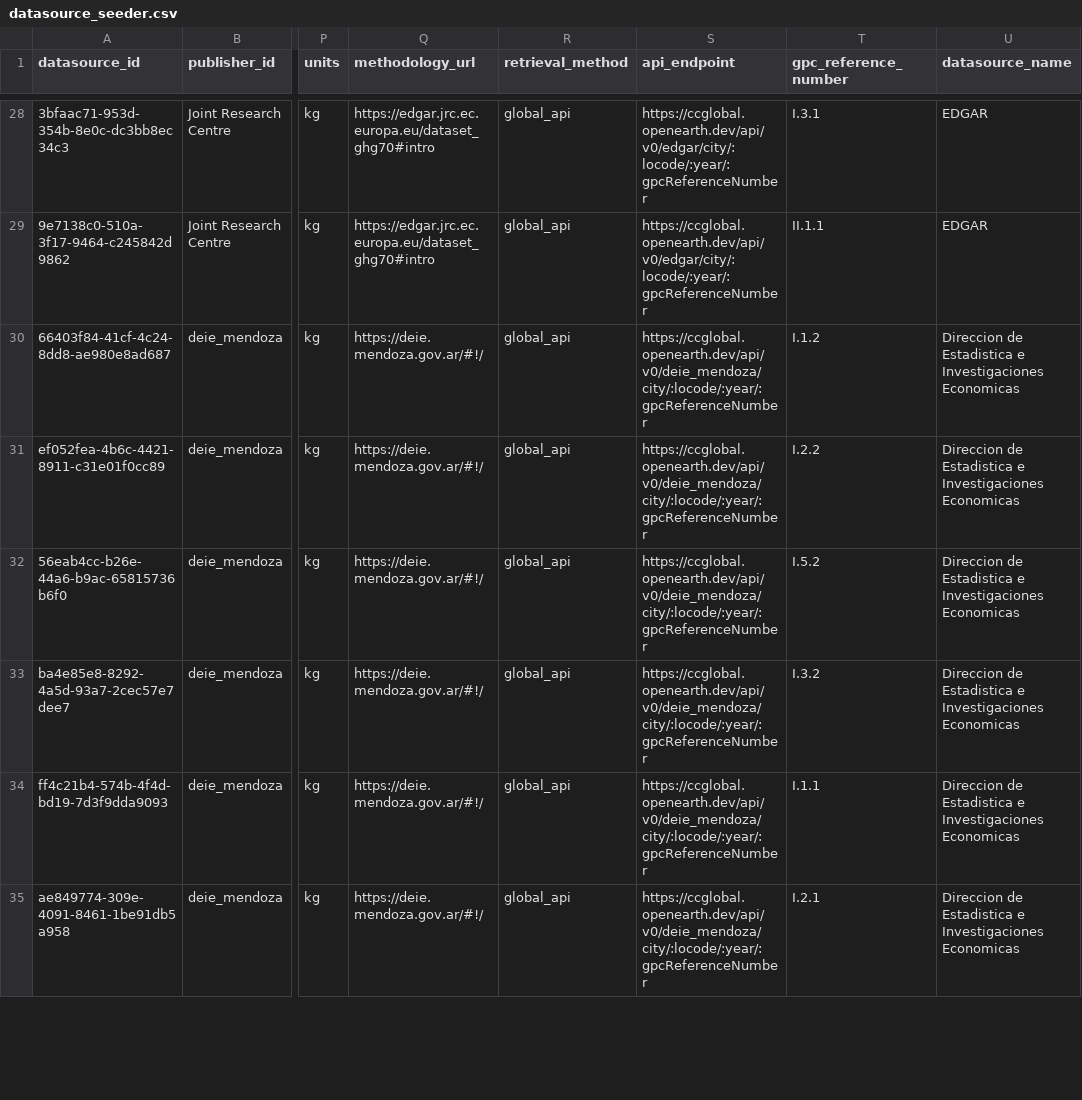
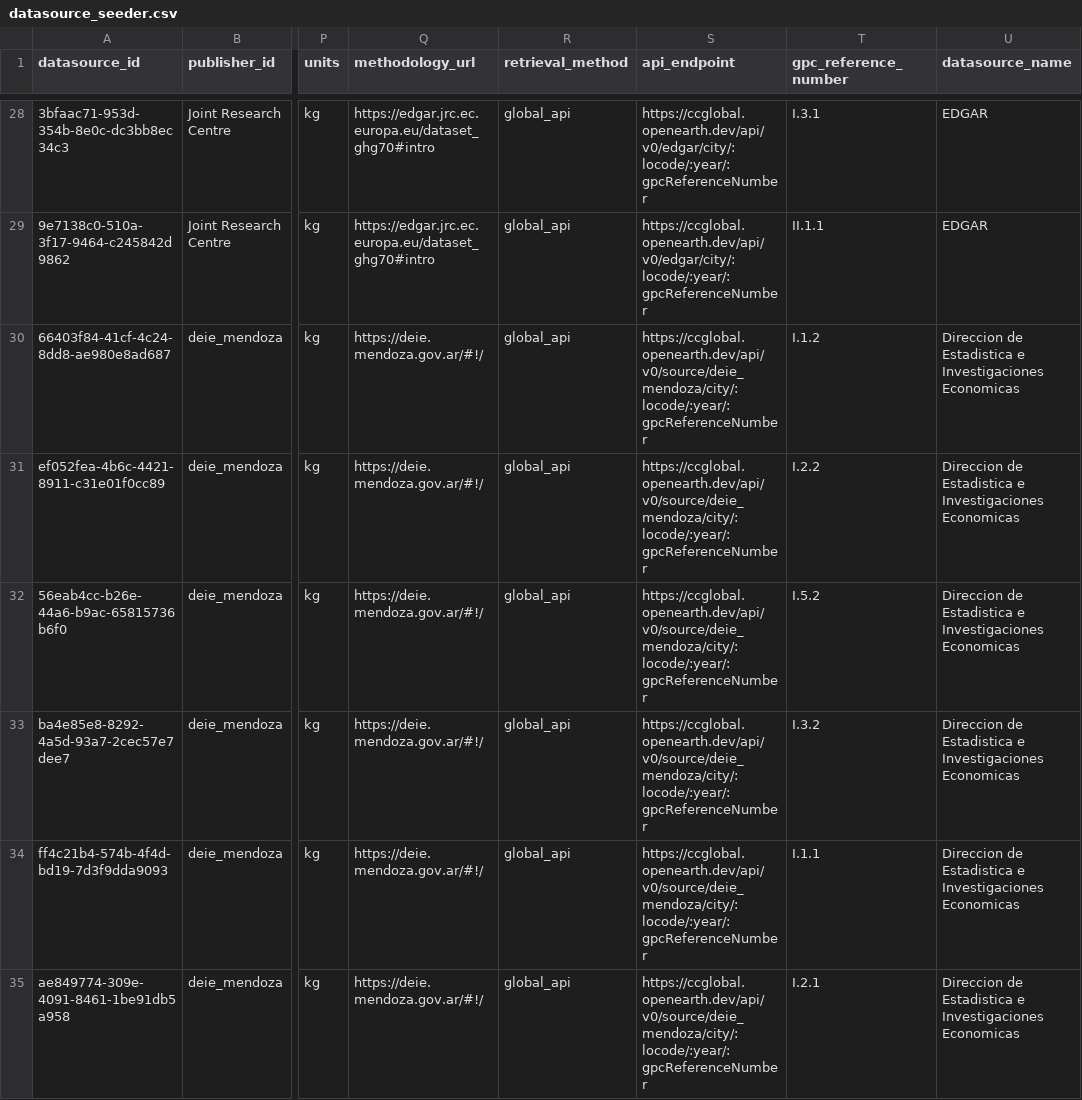
Before and after one commit to Open-Earth-Foundation/CityCatalyst, a CSV file: global-api/importer/datasource_seeder/datasource_seeder.csv, drawn as a sheet; only a part is shown, gaps mark what is left out; the diff covers the shown part only; the diff names each change by its address in the sheet, - before the commit and + after, or states it on an @@ line.

Commit message:
fix: path for citywide emissions endpoint

```diff
--- a/global-api/importer/datasource_seeder/datasource_seeder.csv
+++ b/global-api/importer/datasource_seeder/datasource_seeder.csv
-S30:S35 (api_endpoint): https://ccglobal.openearth.dev/api/v0/deie_mendoza/city/:locode/:year/:gpcReferenceNumber
+S30:S35 (api_endpoint): https://ccglobal.openearth.dev/api/v0/source/deie_mendoza/city/:locode/:year/:gpcReferenceNumber
```
Also changed, not shown: 5 edited cells elsewhere in this file.
